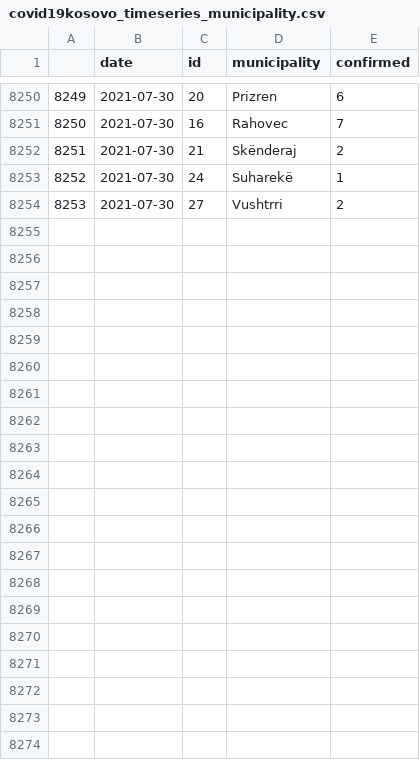
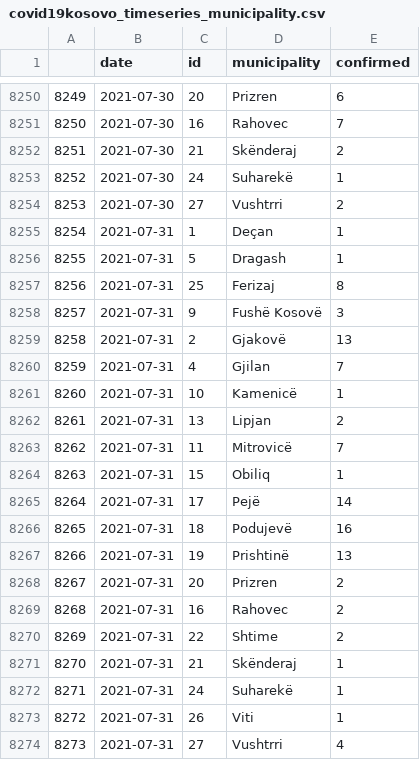
Before and after one commit to KushtrimVisoka/datasets, a CSV file: covid19kosovo_timeseries_municipality.csv, drawn as a sheet; only a part is shown, gaps mark what is left out; the diff names each change by its address in the sheet, - before the commit and + after, or states it on an @@ line.

```diff
--- a/covid19kosovo_timeseries_municipality.csv
+++ b/covid19kosovo_timeseries_municipality.csv
+row 8255: 8254 | 2021-07-31 | 1 | Deçan | 1
+row 8256: 8255 | 2021-07-31 | 5 | Dragash | 1
+row 8257: 8256 | 2021-07-31 | 25 | Ferizaj | 8
+row 8258: 8257 | 2021-07-31 | 9 | Fushë Kosovë | 3
+row 8259: 8258 | 2021-07-31 | 2 | Gjakovë | 13
+row 8260: 8259 | 2021-07-31 | 4 | Gjilan | 7
+row 8261: 8260 | 2021-07-31 | 10 | Kamenicë | 1
+row 8262: 8261 | 2021-07-31 | 13 | Lipjan | 2
+row 8263: 8262 | 2021-07-31 | 11 | Mitrovicë | 7
+row 8264: 8263 | 2021-07-31 | 15 | Obiliq | 1
+row 8265: 8264 | 2021-07-31 | 17 | Pejë | 14
+row 8266: 8265 | 2021-07-31 | 18 | Podujevë | 16
+row 8267: 8266 | 2021-07-31 | 19 | Prishtinë | 13
+row 8268: 8267 | 2021-07-31 | 20 | Prizren | 2
+row 8269: 8268 | 2021-07-31 | 16 | Rahovec | 2
+row 8270: 8269 | 2021-07-31 | 22 | Shtime | 2
+row 8271: 8270 | 2021-07-31 | 21 | Skënderaj | 1
+row 8272: 8271 | 2021-07-31 | 24 | Suharekë | 1
+row 8273: 8272 | 2021-07-31 | 26 | Viti | 1
+row 8274: 8273 | 2021-07-31 | 27 | Vushtrri | 4
```
Also changed, not shown: covid19kosovo_timeseries.csv, 1 other file.
